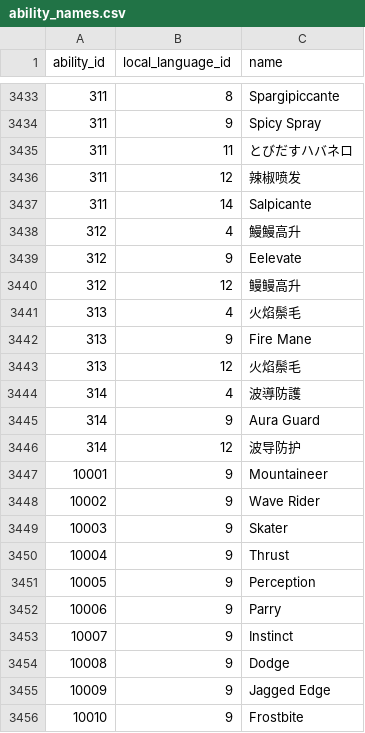
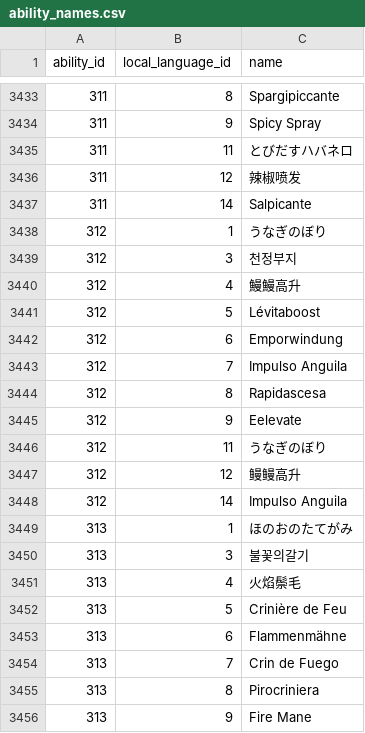
Before and after one commit to eourd4402/pokemon-champions-data, a CSV file: data/ability_names.csv, drawn as a sheet; only a part is shown, gaps mark what is left out; the shorter side is filled out with more unchanged rows; the diff covers the shown part only.

```diff
--- a/data/ability_names.csv
+++ b/data/ability_names.csv
@@ -3437,6 +3437,20 @@ ability_id,local_language_id,name
 311,14,Salpicante
+312,1,うなぎのぼり
+312,3,천정부지
 312,4,鰻鰻高升
+312,5,Lévitaboost
+312,6,Emporwindung
+312,7,Impulso Anguila
+312,8,Rapidascesa
 312,9,Eelevate
+312,11,うなぎのぼり
 312,12,鳗鳗高升
+312,14,Impulso Anguila
+313,1,ほのおのたてがみ
+313,3,불꽃의갈기
 313,4,火焰鬃毛
+313,5,Crinière de Feu
+313,6,Flammenmähne
+313,7,Crin de Fuego
+313,8,Pirocriniera
 313,9,Fire Mane
```
Also changed, not shown: 10 added rows elsewhere in this file, data/move_names.csv, data/moves.csv, 3 other files.
